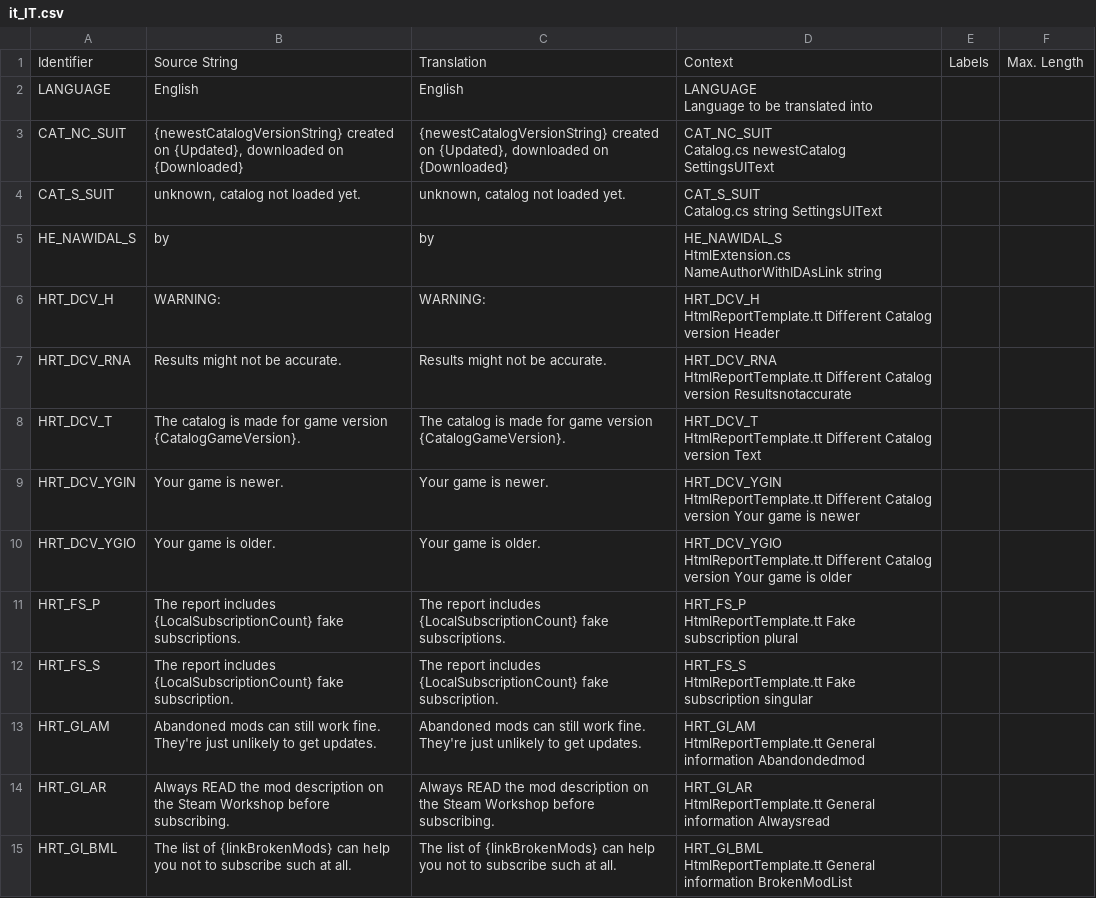
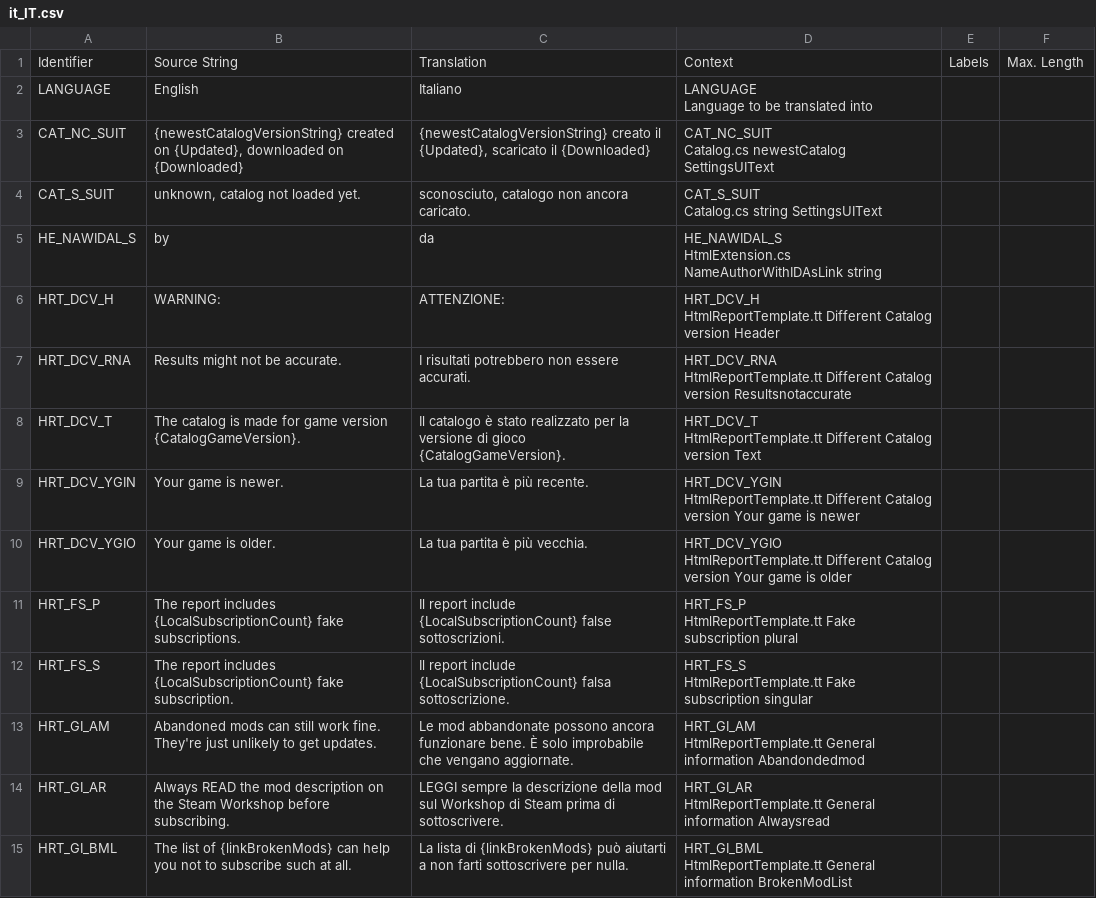
Before and after one commit to chameleon-tbn/CompatibilityReport, a CSV file: i18n/it_IT.csv, drawn as a sheet; only a part is shown; the diff covers the shown part only.

Commit message:
Translations updated

```diff
--- a/i18n/it_IT.csv
+++ b/i18n/it_IT.csv
@@ -1,29 +1,29 @@
 Identifier,"Source String",Translation,Context,Labels,"Max. Length"
-LANGUAGE,English,English,"LANGUAGE
-Language to be translated into",,
-CAT_NC_SUIT,"{newestCatalogVersionString} created on {Updated}, downloaded on {Downloaded}","{newestCatalogVersionString} created on {Updated}, downloaded on {Downloaded}","CAT_NC_SUIT
-Catalog.cs newestCatalog SettingsUIText",,
-CAT_S_SUIT,"unknown, catalog not loaded yet.","unknown, catalog not loaded yet.","CAT_S_SUIT
-Catalog.cs string SettingsUIText",,
-HE_NAWIDAL_S,by,by,"HE_NAWIDAL_S
-HtmlExtension.cs NameAuthorWithIDAsLink string",,
-HRT_DCV_H,WARNING:,WARNING:,"HRT_DCV_H
-HtmlReportTemplate.tt Different Catalog version Header",,
-HRT_DCV_RNA,"Results might not be accurate.","Results might not be accurate.","HRT_DCV_RNA
-HtmlReportTemplate.tt Different Catalog version Resultsnotaccurate",,
-HRT_DCV_T,"The catalog is made for game version {CatalogGameVersion}.","The catalog is made for game version {CatalogGameVersion}.","HRT_DCV_T
-HtmlReportTemplate.tt Different Catalog version Text",,
-HRT_DCV_YGIN,"Your game is newer.","Your game is newer.","HRT_DCV_YGIN
-HtmlReportTemplate.tt Different Catalog version Your game is newer",,
-HRT_DCV_YGIO,"Your game is older.","Your game is older.","HRT_DCV_YGIO
-HtmlReportTemplate.tt Different Catalog version Your game is older",,
-HRT_FS_P,"The report includes {LocalSubscriptionCount} fake subscriptions.","The report includes {LocalSubscriptionCount} fake subscriptions.","HRT_FS_P
-HtmlReportTemplate.tt Fake subscription plural",,
-HRT_FS_S,"The report includes {LocalSubscriptionCount} fake subscription.","The report includes {LocalSubscriptionCount} fake subscription.","HRT_FS_S
-HtmlReportTemplate.tt Fake subscription singular",,
-HRT_GI_AM,"Abandoned mods can still work fine. They're just unlikely to get updates.","Abandoned mods can still work fine. They're just unlikely to get updates.","HRT_GI_AM
-HtmlReportTemplate.tt General information Abandondedmod",,
-HRT_GI_AR,"Always READ the mod description on the Steam Workshop before subscribing.","Always READ the mod description on the Steam Workshop before subscribing.","HRT_GI_AR
-HtmlReportTemplate.tt General information Alwaysread",,
-HRT_GI_BML,"The list of {linkBrokenMods} can help you not to subscribe such at all.","The list of {linkBrokenMods} can help you not to subscribe such at all.","HRT_GI_BML
-HtmlReportTemplate.tt General information BrokenModList",,
+LANGUAGE,English,Italiano,"LANGUAGE
+Language to be translated into",,
+CAT_NC_SUIT,"{newestCatalogVersionString} created on {Updated}, downloaded on {Downloaded}","{newestCatalogVersionString} creato il {Updated}, scaricato il {Downloaded}","CAT_NC_SUIT
+Catalog.cs newestCatalog SettingsUIText",,
+CAT_S_SUIT,"unknown, catalog not loaded yet.","sconosciuto, catalogo non ancora caricato.","CAT_S_SUIT
+Catalog.cs string SettingsUIText",,
+HE_NAWIDAL_S,by,da,"HE_NAWIDAL_S
+HtmlExtension.cs NameAuthorWithIDAsLink string",,
+HRT_DCV_H,WARNING:,ATTENZIONE:,"HRT_DCV_H
+HtmlReportTemplate.tt Different Catalog version Header",,
+HRT_DCV_RNA,"Results might not be accurate.","I risultati potrebbero non essere accurati.","HRT_DCV_RNA
+HtmlReportTemplate.tt Different Catalog version Resultsnotaccurate",,
+HRT_DCV_T,"The catalog is made for game version {CatalogGameVersion}.","Il catalogo è stato realizzato per la versione di gioco {CatalogGameVersion}.","HRT_DCV_T
+HtmlReportTemplate.tt Different Catalog version Text",,
+HRT_DCV_YGIN,"Your game is newer.","La tua partita è più recente.","HRT_DCV_YGIN
+HtmlReportTemplate.tt Different Catalog version Your game is newer",,
+HRT_DCV_YGIO,"Your game is older.","La tua partita è più vecchia.","HRT_DCV_YGIO
+HtmlReportTemplate.tt Different Catalog version Your game is older",,
+HRT_FS_P,"The report includes {LocalSubscriptionCount} fake subscriptions.","Il report include {LocalSubscriptionCount} false sottoscrizioni.","HRT_FS_P
+HtmlReportTemplate.tt Fake subscription plural",,
+HRT_FS_S,"The report includes {LocalSubscriptionCount} fake subscription.","Il report include {LocalSubscriptionCount} falsa sottoscrizione.","HRT_FS_S
+HtmlReportTemplate.tt Fake subscription singular",,
+HRT_GI_AM,"Abandoned mods can still work fine. They're just unlikely to get updates.","Le mod abbandonate possono ancora funzionare bene. È solo improbabile che vengano aggiornate.","HRT_GI_AM
+HtmlReportTemplate.tt General information Abandondedmod",,
+HRT_GI_AR,"Always READ the mod description on the Steam Workshop before subscribing.","LEGGI sempre la descrizione della mod sul Workshop di Steam prima di sottoscrivere.","HRT_GI_AR
+HtmlReportTemplate.tt General information Alwaysread",,
+HRT_GI_BML,"The list of {linkBrokenMods} can help you not to subscribe such at all.","La lista di {linkBrokenMods} può aiutarti a non farti sottoscrivere per nulla.","HRT_GI_BML
+HtmlReportTemplate.tt General information BrokenModList",,
```
Also changed, not shown: 123 edited cells elsewhere in this file, i18n/de_DE.csv, i18n/en_US.csv, 7 other files.
